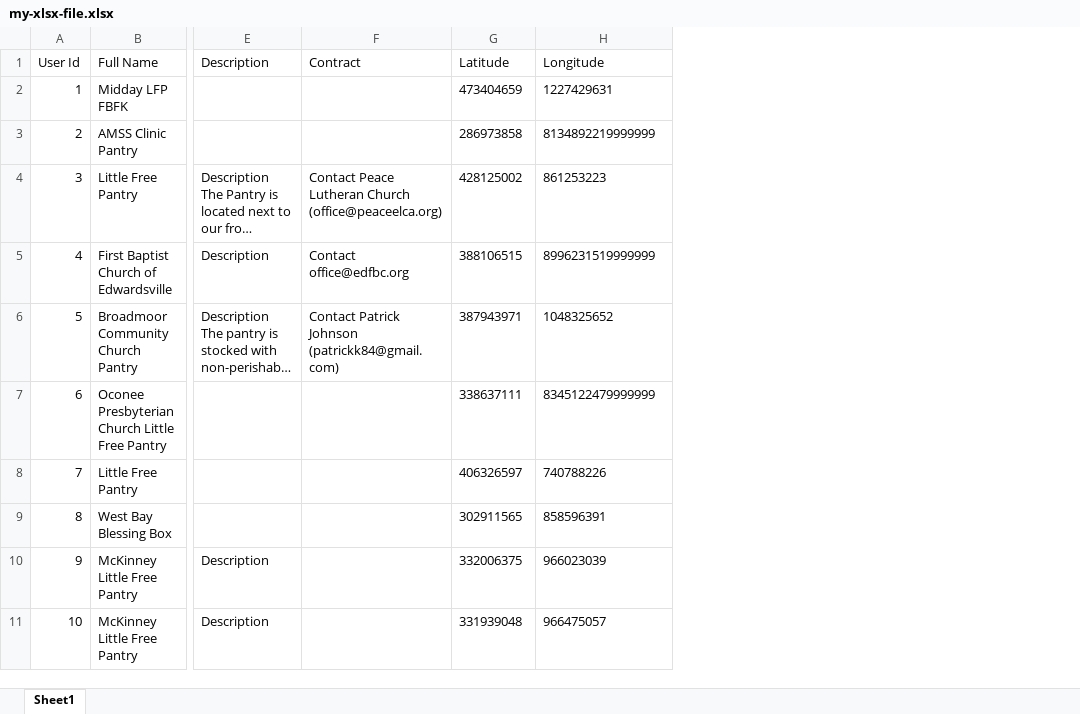
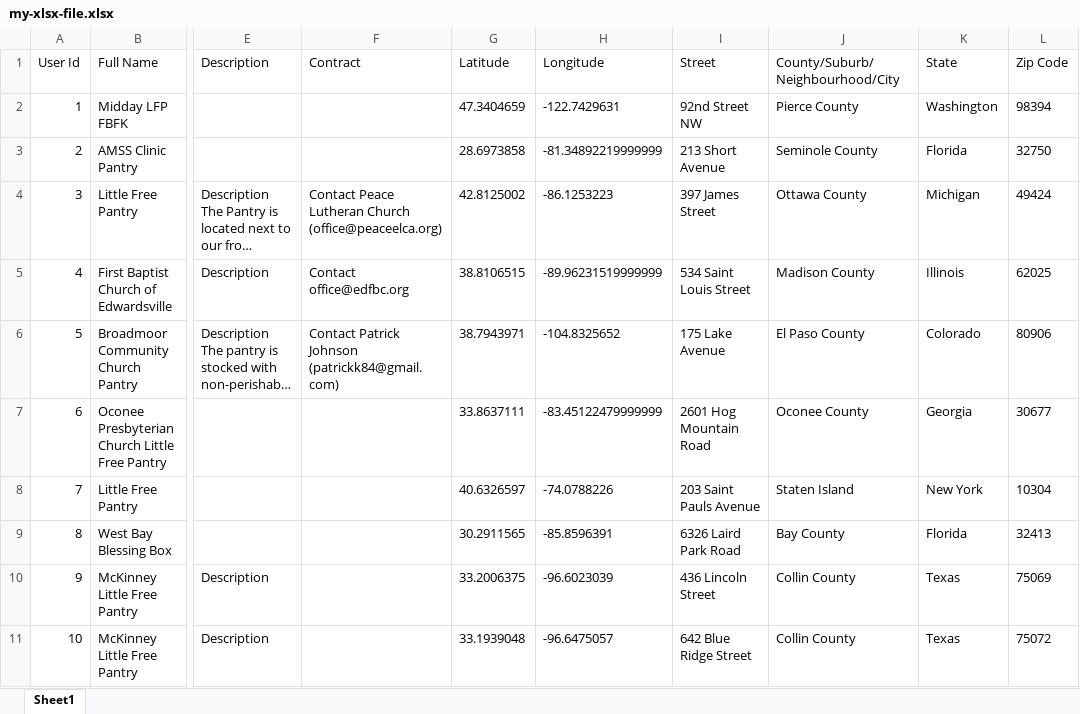
Before and after one commit to Masrik-Dahir/Rampantry, an Excel workbook: my-xlsx-file.xlsx, sheet Sheet1, drawn as a sheet; only a part is shown, gaps mark what is left out; long unchanged cells end in …; values as stored, in another font and other column widths than the file's, no borders; the diff names each change by its address in the sheet, - before the commit and + after, or states it on an @@ line.

Commit message:
ready for extract most of the data
Signed-off-by: Masrik Dahir <dahirma@vcu.edu>

```diff
--- a/my-xlsx-file.xlsx (sheet Sheet1)
+++ b/my-xlsx-file.xlsx (sheet Sheet1)
+column I (Street), rows 2-11: 92nd Street NW | 213 Short Avenue | 397 James Street | 534 Saint Louis Street | 175 Lake Avenue | 2601 Hog Mountain Road | 203 Saint Pauls Avenue | 6326 Laird Park Road | 436 Lincoln Street | 642 Blue Ridge Street
+column J (County/Suburb/Neighbourhood/City), rows 2-11: Pierce County | Seminole County | Ottawa County | Madison County | El Paso County | Oconee County | Staten Island | Bay County | Collin County | Collin County
+column K (State), rows 2-11: Washington | Florida | Michigan | Illinois | Colorado | Georgia | New York | Florida | Texas | Texas
+column L (Zip Code), rows 2-11: 98394 | 32750 | 49424 | 62025 | 80906 | 30677 | 10304 | 32413 | 75069 | 75072
-G2 (Latitude): 473404659
+G2 (Latitude): 47.3404659
-H2 (Longitude): 1227429631
+H2 (Longitude): -122.7429631
-G3 (Latitude): 286973858
+G3 (Latitude): 28.6973858
-H3 (Longitude): 8134892219999999
+H3 (Longitude): -81.34892219999999
-G4 (Latitude): 428125002
+G4 (Latitude): 42.8125002
-H4 (Longitude): 861253223
+H4 (Longitude): -86.1253223
-G5 (Latitude): 388106515
+G5 (Latitude): 38.8106515
-H5 (Longitude): 8996231519999999
+H5 (Longitude): -89.96231519999999
-G6 (Latitude): 387943971
+G6 (Latitude): 38.7943971
-H6 (Longitude): 1048325652
+H6 (Longitude): -104.8325652
-G7 (Latitude): 338637111
+G7 (Latitude): 33.8637111
-H7 (Longitude): 8345122479999999
+H7 (Longitude): -83.45122479999999
-G8 (Latitude): 406326597
+G8 (Latitude): 40.6326597
-H8 (Longitude): 740788226
+H8 (Longitude): -74.0788226
-G9 (Latitude): 302911565
+G9 (Latitude): 30.2911565
-H9 (Longitude): 858596391
+H9 (Longitude): -85.8596391
-G10 (Latitude): 332006375
+G10 (Latitude): 33.2006375
-H10 (Longitude): 966023039
+H10 (Longitude): -96.6023039
-G11 (Latitude): 331939048
+G11 (Latitude): 33.1939048
-H11 (Longitude): 966475057
+H11 (Longitude): -96.6475057
```
Also changed, not shown: 2 other files.
